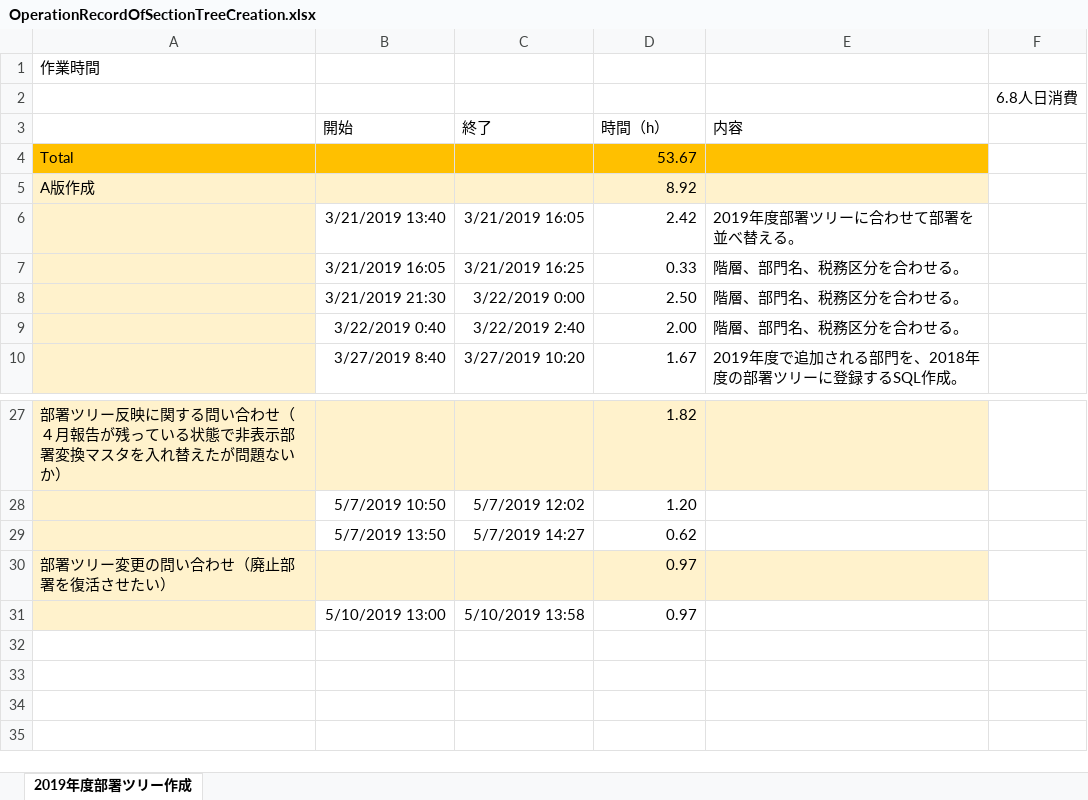
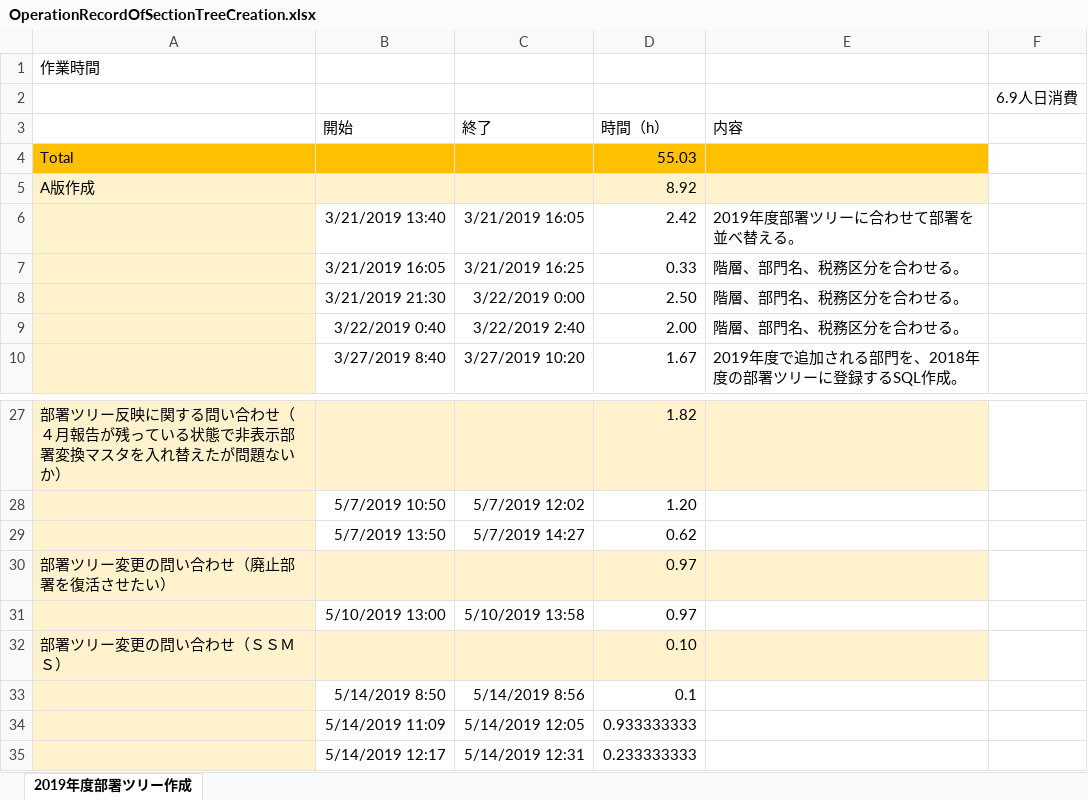
Before and after one commit to help3x/help3x.github.io, an Excel workbook: _inbox/OperationRecordOfSectionTreeCreation.xlsx, sheet 2019年度部署ツリー作成, drawn as a sheet; only a part is shown, gaps mark what is left out; values as stored, in another font and other column widths than the file's, no borders; the diff names each change by its address in the sheet, - before the commit and + after, or states it on an @@ line.

Commit message:
調査時間を追記。

```diff
--- a/_inbox/OperationRecordOfSectionTreeCreation.xlsx (sheet 2019年度部署ツリー作成)
+++ b/_inbox/OperationRecordOfSectionTreeCreation.xlsx (sheet 2019年度部署ツリー作成)
-F2: 6.8人日消費
+F2: 6.9人日消費
-D4 (時間（h）): 53.67
+D4 (時間（h）): 55.03
+row 32: 部署ツリー変更の問い合わせ（ＳＳＭＳ） |  |  | 0.10
+row 33:  | 5/14/2019 8:50 | 5/14/2019 8:56 | 0.1
+row 34:  | 5/14/2019 11:09 | 5/14/2019 12:05 | 0.933333333
+row 35:  | 5/14/2019 12:17 | 5/14/2019 12:31 | 0.233333333
```
